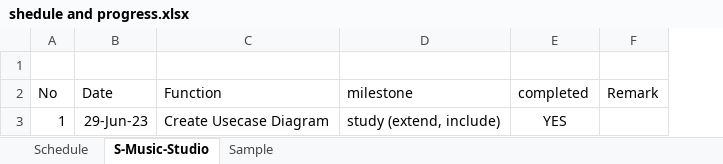
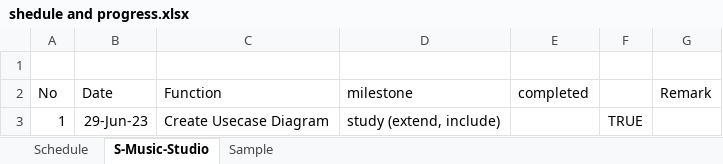
Before and after one commit to java-ecube/mbtc-ojt-project-plan, an Excel workbook: shedule and progress.xlsx, sheet S-Music-Studio, drawn as a sheet; values as stored, in another font and other column widths than the file's, no borders; charts and pictures and conditional formats not drawn; the diff names each change by its address in the sheet, - before the commit and + after, or states it on an @@ line.

Commit message:
'upd'

```diff
--- a/shedule and progress.xlsx (sheet S-Music-Studio)
+++ b/shedule and progress.xlsx (sheet S-Music-Studio)
+column F, row 3: TRUE
-E3 (completed): YES
+E3 (completed): (empty)
```
Also changed, not shown: charts or pictures.
